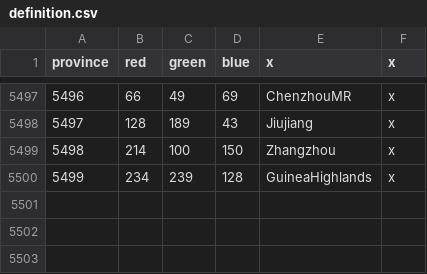
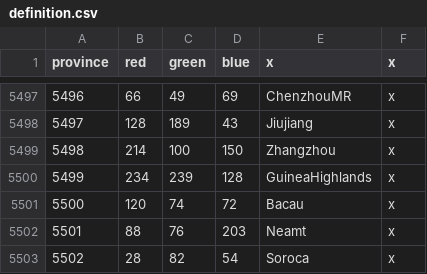
Before and after one commit to claivin/MoreReligions, a CSV file: map/definition.csv, drawn as a sheet; only a part is shown, gaps mark what is left out; the diff names each change by its address in the sheet, - before the commit and + after, or states it on an @@ line.

Commit message:
Moldavia provinces

```diff
--- a/map/definition.csv
+++ b/map/definition.csv
+row 5501: 5500 | 120 | 74 | 72 | Bacau | x
+row 5502: 5501 | 88 | 76 | 203 | Neamt | x
+row 5503: 5502 | 28 | 82 | 54 | Soroca | x
```
Also changed, not shown: 16 other files.
